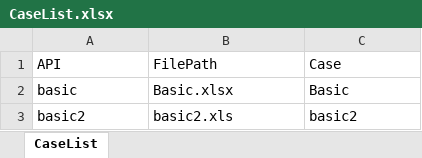
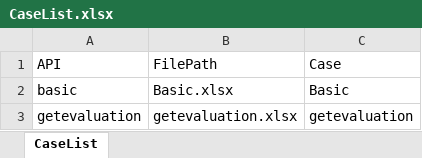
Before and after one commit to GuchenLanyue/AssuredExercise, an Excel workbook: resources/case/CaseList.xlsx, sheet CaseList, drawn as a sheet; values as stored, in another font and other column widths than the file's, no borders; removed rows and columns are numbered as before the commit, all else as after; the diff names each change by its address in the sheet, - before the commit and + after, or states it on an @@ line.

```diff
--- a/resources/case/CaseList.xlsx (sheet CaseList)
+++ b/resources/case/CaseList.xlsx (sheet CaseList)
-row 3: basic2 | basic2.xls | basic2
+row 3: getevaluation | getevaluation.xlsx | getevaluation
```
Also changed, not shown: resources/case/Basic.xlsx, 2 other files.
